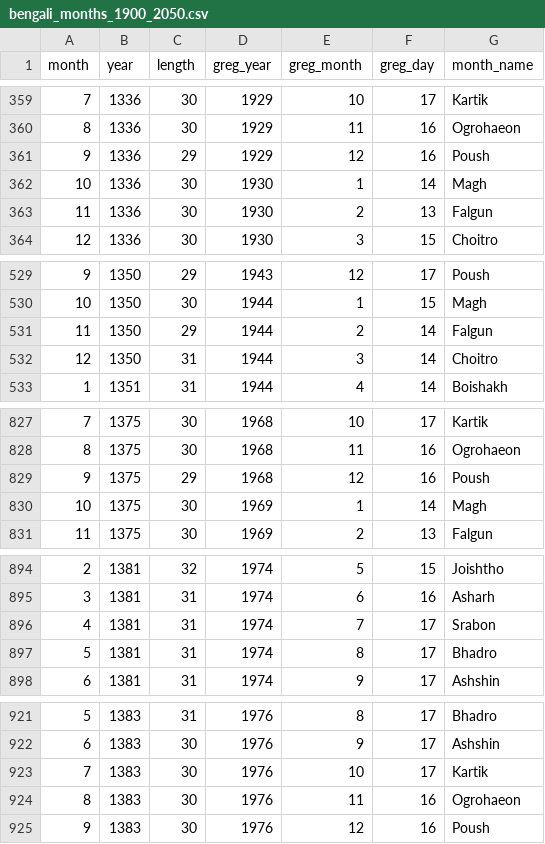
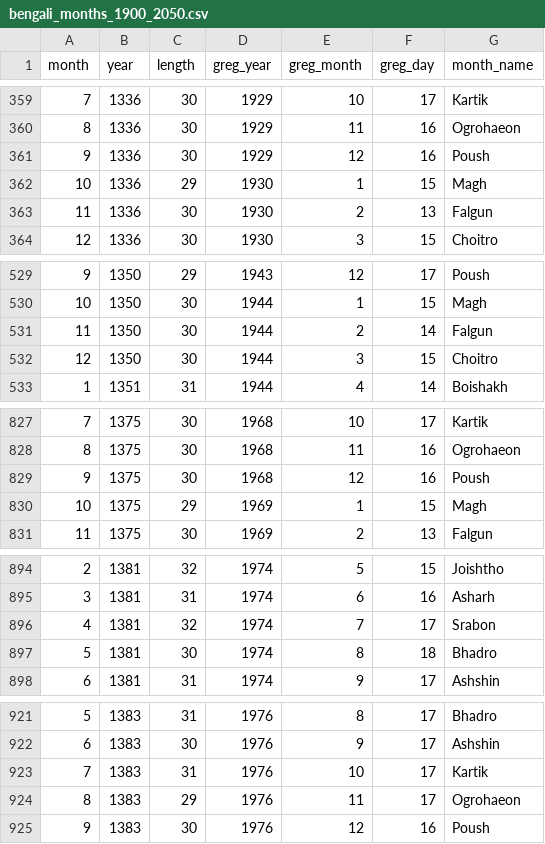
Before and after one commit to dra8an/hindu-calendar, a CSV file: validation/solar/bengali_months_1900_2050.csv, drawn as a sheet; only a part is shown, gaps mark what is left out; the diff covers the shown part only.

```diff
--- a/validation/solar/bengali_months_1900_2050.csv
+++ b/validation/solar/bengali_months_1900_2050.csv
@@ -360,4 +360,4 @@ month,year,length,greg_year,greg_month,greg_day,month_name
 8,1336,30,1929,11,16,Ogrohaeon
-9,1336,29,1929,12,16,Poush
-10,1336,30,1930,1,14,Magh
+9,1336,30,1929,12,16,Poush
+10,1336,29,1930,1,15,Magh
 11,1336,30,1930,2,13,Falgun
@@ -530,4 +530,4 @@ month,year,length,greg_year,greg_month,greg_day,month_name
 10,1350,30,1944,1,15,Magh
-11,1350,29,1944,2,14,Falgun
-12,1350,31,1944,3,14,Choitro
+11,1350,30,1944,2,14,Falgun
+12,1350,30,1944,3,15,Choitro
 1,1351,31,1944,4,14,Boishakh
@@ -828,4 +828,4 @@ month,year,length,greg_year,greg_month,greg_day,month_name
 8,1375,30,1968,11,16,Ogrohaeon
-9,1375,29,1968,12,16,Poush
-10,1375,30,1969,1,14,Magh
+9,1375,30,1968,12,16,Poush
+10,1375,29,1969,1,15,Magh
 11,1375,30,1969,2,13,Falgun
@@ -895,4 +895,4 @@ month,year,length,greg_year,greg_month,greg_day,month_name
 3,1381,31,1974,6,16,Asharh
-4,1381,31,1974,7,17,Srabon
-5,1381,31,1974,8,17,Bhadro
+4,1381,32,1974,7,17,Srabon
+5,1381,30,1974,8,18,Bhadro
 6,1381,31,1974,9,17,Ashshin
@@ -922,4 +922,4 @@ month,year,length,greg_year,greg_month,greg_day,month_name
 6,1383,30,1976,9,17,Ashshin
-7,1383,30,1976,10,17,Kartik
-8,1383,30,1976,11,16,Ogrohaeon
+7,1383,31,1976,10,17,Kartik
+8,1383,29,1976,11,17,Ogrohaeon
 9,1383,30,1976,12,16,Poush
```
Also changed, not shown: 47 edited cells elsewhere in this file, 48 other files.
